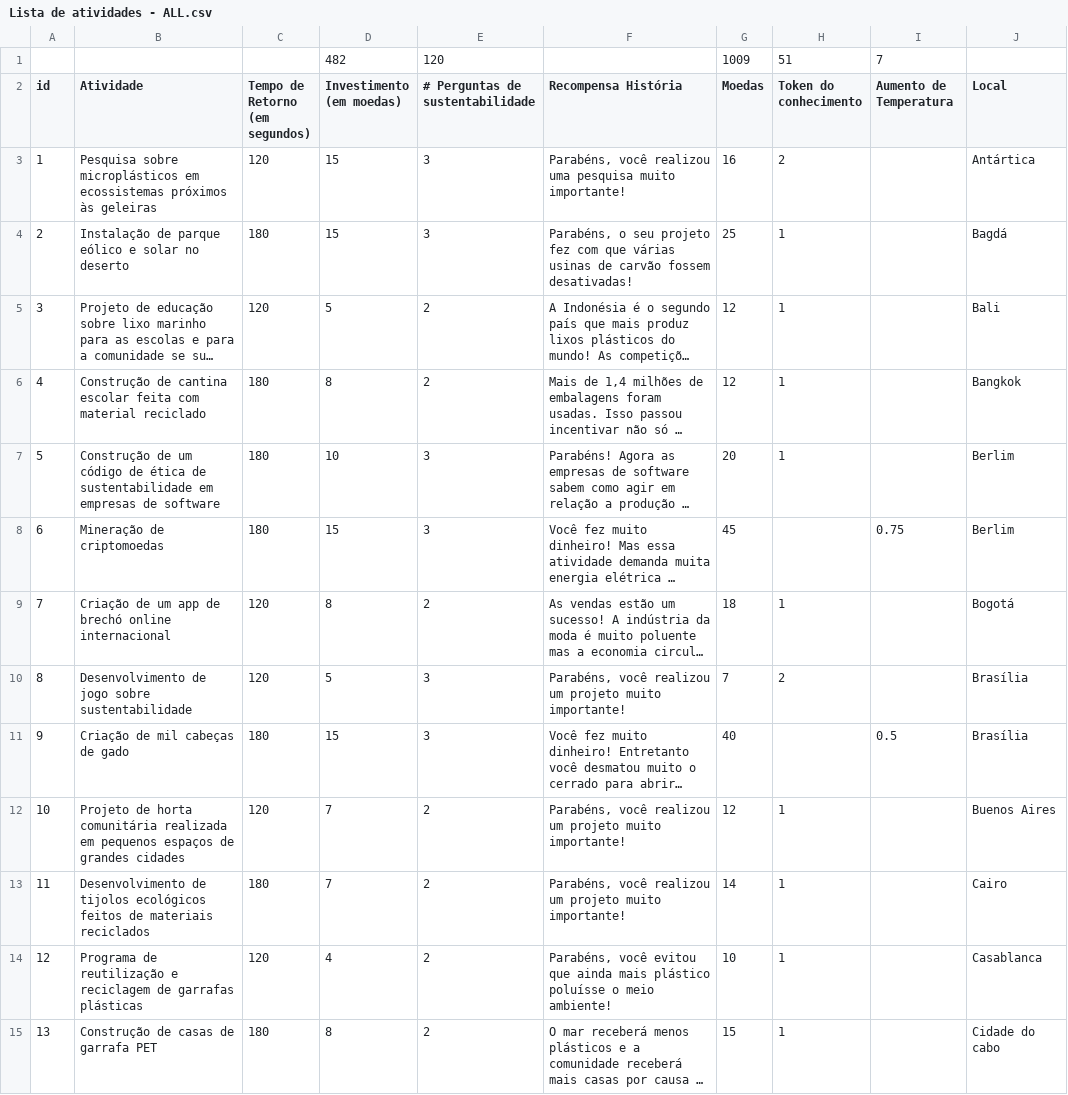
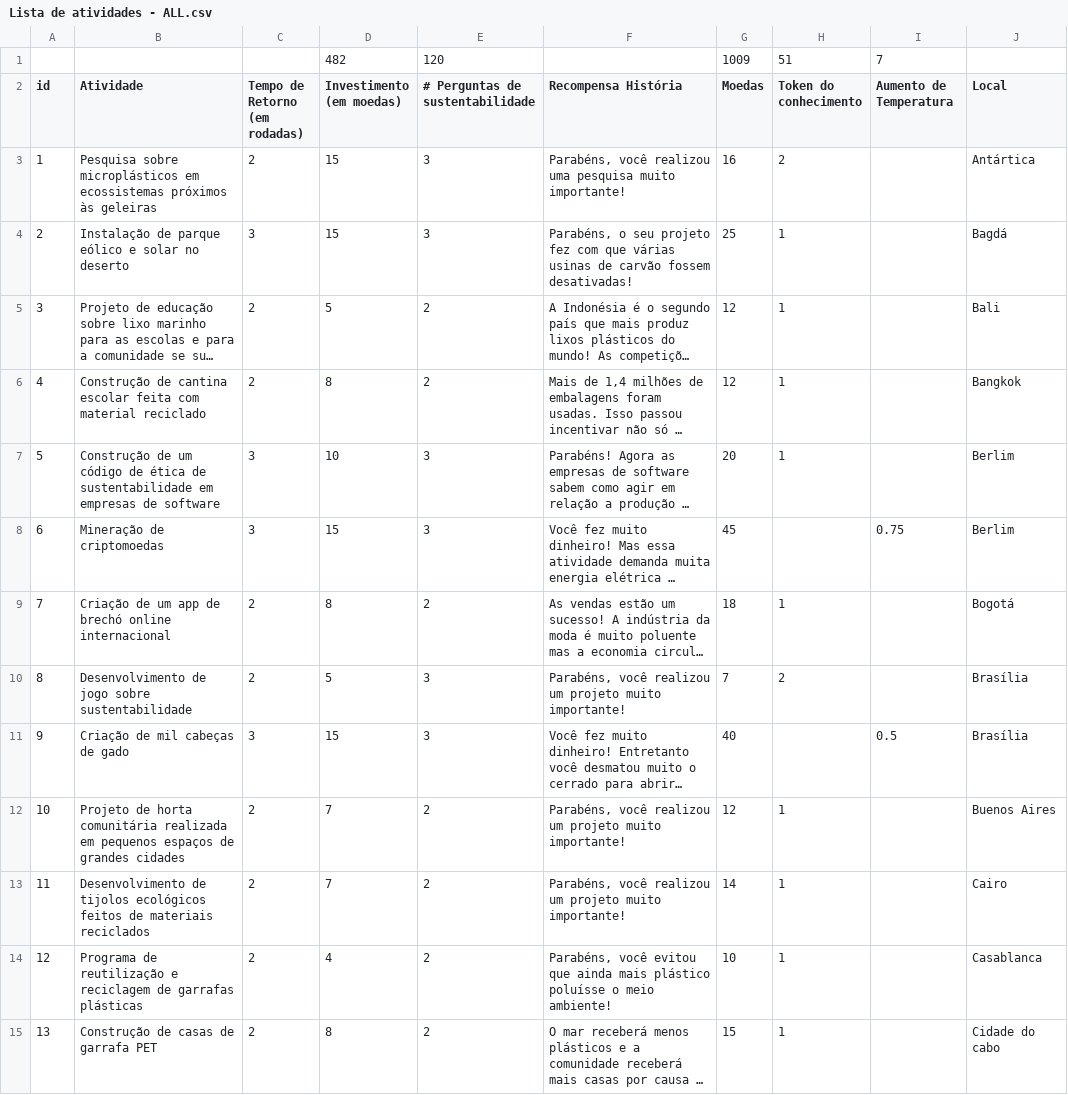
Before and after one commit to PabloGJBS/GreenGame, a CSV file: Data/Lista de atividades/Lista de atividades - ALL.csv, drawn as a sheet; only a part is shown; long unchanged cells end in …; ↵ is a line break in a cell; the diff covers the shown part only; the diff names each change by its address in the sheet, - before the commit and + after, or states it on an @@ line.

Commit message:
#44 #25 #22 #21 #9 Colocar tudo em rodadas (MEGA COMMIT PRÉ- APRESENTAÇÃO (。>︿<)   )
Co-authored-by: PabloGJBS <plabo.jbs@gmail.com>

```diff
--- a/Data/Lista de atividades/Lista de atividades - ALL.csv
+++ b/Data/Lista de atividades/Lista de atividades - ALL.csv
-C2: Tempo de Retorno ↵ (em segundos)
+C2: Tempo de Retorno ↵ (em rodadas)
-C3 (Tempo de Retorno (em rodadas)): 120
+C3 (Tempo de Retorno (em rodadas)): 2
-C4 (Tempo de Retorno (em rodadas)): 180
+C4 (Tempo de Retorno (em rodadas)): 3
-C5 (Tempo de Retorno (em rodadas)): 120
+C5 (Tempo de Retorno (em rodadas)): 2
-C6 (Tempo de Retorno (em rodadas)): 180
+C6 (Tempo de Retorno (em rodadas)): 2
-C7:C8 (Tempo de Retorno (em rodadas)): 180
+C7:C8 (Tempo de Retorno (em rodadas)): 3
-C9:C10 (Tempo de Retorno (em rodadas)): 120
+C9:C10 (Tempo de Retorno (em rodadas)): 2
-C11 (Tempo de Retorno (em rodadas)): 180
+C11 (Tempo de Retorno (em rodadas)): 3
-C12 (Tempo de Retorno (em rodadas)): 120
+C12 (Tempo de Retorno (em rodadas)): 2
-C13 (Tempo de Retorno (em rodadas)): 180
+C13 (Tempo de Retorno (em rodadas)): 2
-C14 (Tempo de Retorno (em rodadas)): 120
+C14 (Tempo de Retorno (em rodadas)): 2
-C15 (Tempo de Retorno (em rodadas)): 180
+C15 (Tempo de Retorno (em rodadas)): 2
```
Also changed, not shown: 41 edited cells elsewhere in this file, 55 other files.
